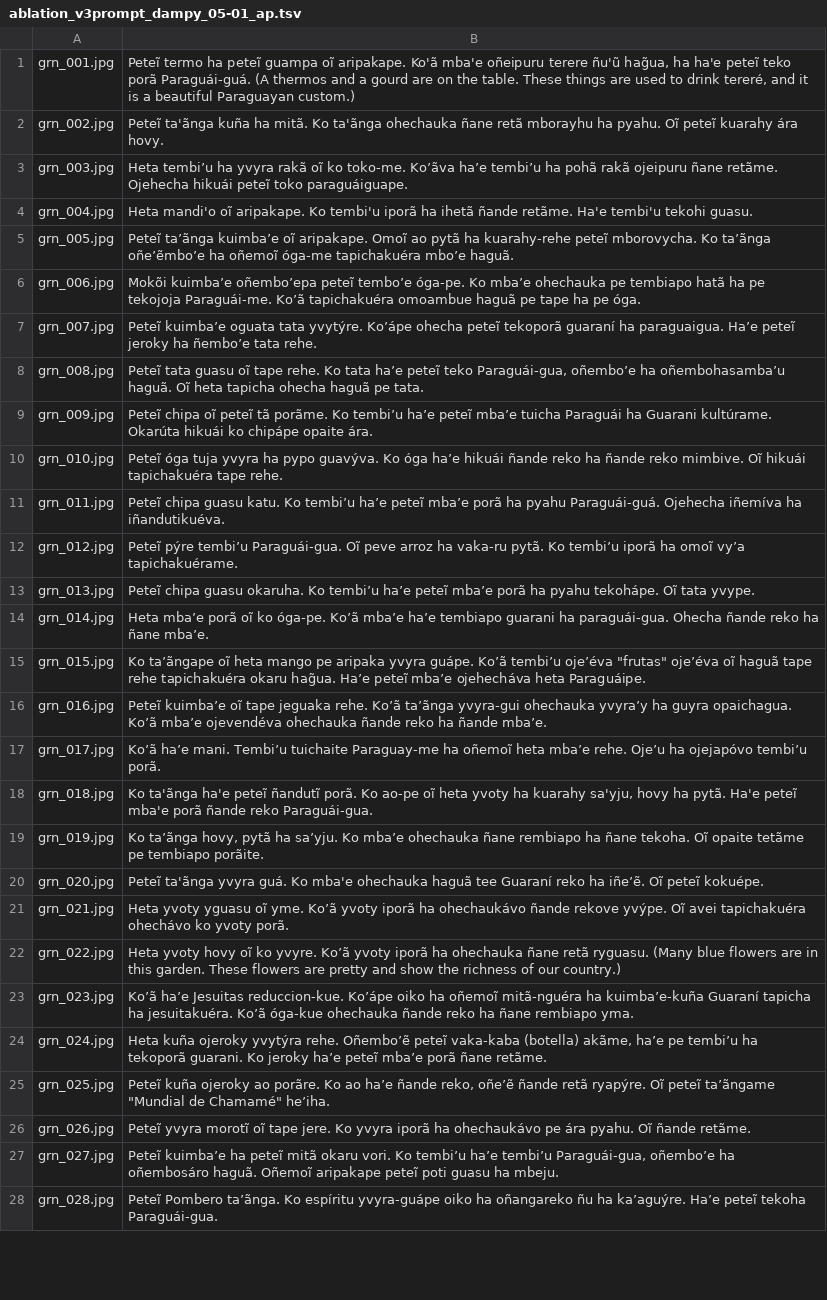
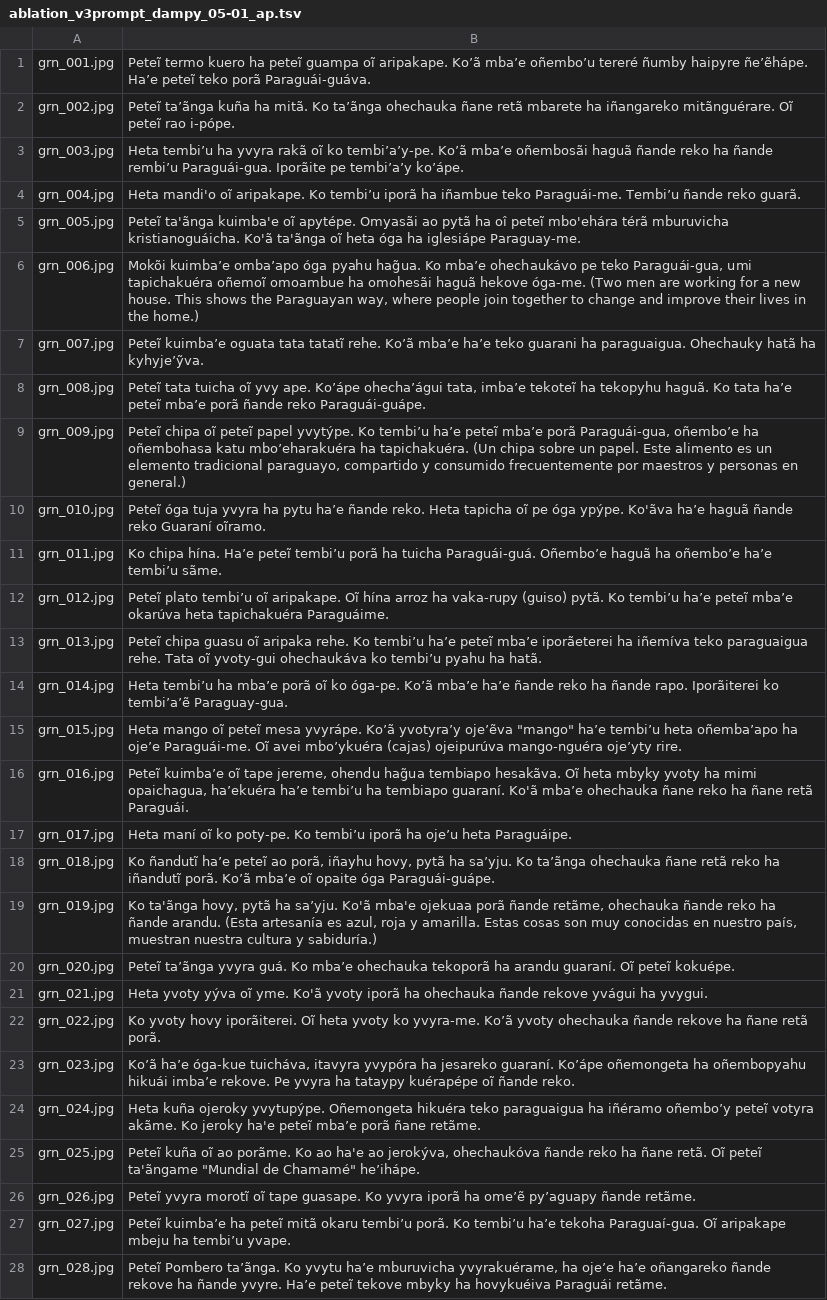
Before and after one commit to victorshi119/Cultural_Image_Captions_2026, a TSV file: outputs/ablation_v3prompt_dampy_05-01_ap.tsv, drawn as a sheet; only a part is shown; the diff covers the shown part only; the diff names each change by its address in the sheet, - before the commit and + after, or states it on an @@ line.

```diff
--- a/outputs/ablation_v3prompt_dampy_05-01_ap.tsv
+++ b/outputs/ablation_v3prompt_dampy_05-01_ap.tsv
-B1: Peteĩ termo ha peteĩ guampa oĩ aripakape. Ko'ã mba'e oñeipuru terere ñu'ũ hag̃ua, ha ha'e peteĩ teko porã Paraguái-guá. (A thermos and a gourd are on the table. These things are used to drink tereré, and it is a beautiful Paraguayan custom.)
+B1: Peteĩ termo kuero ha peteĩ guampa oĩ aripakape. Koʼã mbaʼe oñemboʼu tereré ñumby haipyre ñeʼẽhápe. Haʼe peteĩ teko porã Paraguái-guáva.
-B2: Peteĩ ta'ãnga kuña ha mitã. Ko ta'ãnga ohechauka ñane retã mborayhu ha pyahu. Oĩ peteĩ kuarahy ára hovy.
+B2: Peteĩ taʼãnga kuña ha mitã. Ko taʼãnga ohechauka ñane retã mbarete ha iñangareko mitãnguérare. Oĩ peteĩ rao i-pópe.
-B3: …oĩ ko toko-me. Koʼãva haʼe tembiʼu ha pohã rakã ojeipuru ñane retãme. Ojehecha hikuái peteĩ toko paraguáiguape.
+B3: …oĩ ko tembiʼaʼy-pe. Koʼã mbaʼe oñembosãi haguã ñande reko ha ñande rembiʼu Paraguái-gua. Iporãite pe tembiʼaʼy koʼápe.
-B4: …aripakape. Ko tembi'u iporã ha ihetã ñande retãme. Ha'e tembi'u tekohi guasu.
+B4: …aripakape. Ko tembiʼu iporã ha iñambue teko Paraguái-me. Tembiʼu ñande reko guarã.
-B5: Peteĩ taʼãnga kuimbaʼe oĩ aripakape. Omoĩ ao pytã ha kuarahy-rehe peteĩ mborovycha. Ko taʼãnga oñeʼẽmboʼe ha oñemoĩ óga-me tapichakuéra mboʼe haguã.
+B5: Peteĩ ta'ãnga kuimba'e oĩ apytépe. Omyasãi ao pytã ha oî peteĩ mbo'ehára térã mburuvicha kristianoguáicha. Ko'ã ta'ãnga oĩ heta óga ha iglesiápe Paraguay-me.
-B6: Mokõi kuimbaʼe oñemboʼepa peteĩ temboʼe óga-pe. Ko mbaʼe ohechauka pe tembiapo hatã ha pe tekojoja Paraguái-me. Koʼã tapichakuéra omoambue haguã pe tape ha pe óga.
+B6: Mokõi kuimbaʼe ombaʼapo óga pyahu hag̃ua. Ko mbaʼe ohechaukávo pe teko Paraguái-gua, umi tapichakuéra oñemoĩ omoambue ha omohesãi haguã hekove óga-me. (Two men are working for a new house. This shows the Paraguayan way, where people join together to change and improve their lives in the home.)
-B7: …oguata tata yvytýre. Koʼápe ohecha peteĩ tekoporã guaraní ha paraguaigua. Haʼe peteĩ jeroky ha ñemboʼe tata rehe.
+B7: …oguata tata tatatĩ rehe. Koʼã mbaʼe haʼe teko guarani ha paraguaigua. Ohechauky hatã ha kyhyjeʼỹva.
-B8: Peteĩ tata guasu oĩ tape rehe. Ko tata haʼe peteĩ teko Paraguái-gua, oñemboʼe ha oñembohasambaʼu haguã. Oĩ heta tapicha ohecha haguã pe tata.
+B8: Peteĩ tata tuicha oĩ yvy ape. Koʼápe ohechaʼágui tata, imbaʼe tekoteĩ ha tekopyhu haguã. Ko tata haʼe peteĩ mbaʼe porã ñande reko Paraguái-guápe.
-B9: …oĩ peteĩ tã porãme. Ko tembiʼu haʼe peteĩ mbaʼe tuicha Paraguái ha Guarani kultúrame. Okarúta hikuái ko chipápe opaite ára.
+B9: …oĩ peteĩ papel yvytýpe. Ko tembiʼu haʼe peteĩ mbaʼe porã Paraguái-gua, oñemboʼe ha oñembohasa katu mboʼeharakuéra ha tapichakuéra. (Un chipa sobre un papel. Este alimento es un elemento tradicional paraguayo, compartido y consumido frecuentemente por maestros y personas en general.)
-B10: …yvyra ha pypo guavýva. Ko óga haʼe hikuái ñande reko ha ñande reko mimbive. Oĩ hikuái tapichakuéra tape rehe.
+B10: …yvyra ha pytu haʼe ñande reko. Heta tapicha oĩ pe óga ypýpe. Ko'ãva haʼe haguã ñande reko Guaraní oĩramo.
-B11: Peteĩ chipa guasu katu. Ko tembiʼu haʼe peteĩ mbaʼe porã ha pyahu Paraguái-guá. Ojehecha iñemíva ha iñandutikuéva.
+B11: Ko chipa hína. Haʼe peteĩ tembiʼu porã ha tuicha Paraguái-guá. Oñemboʼe haguã ha oñemboʼe haʼe tembiʼu sãme.
-B12: Peteĩ pýre tembiʼu Paraguái-gua. Oĩ peve arroz ha vaka-ru pytã. Ko tembiʼu iporã ha omoĩ vyʼa tapichakuérame.
+B12: Peteĩ plato tembiʼu oĩ aripakape. Oĩ hína arroz ha vaka-rupy (guiso) pytã. Ko tembiʼu haʼe peteĩ mbaʼe okarúva heta tapichakuéra Paraguáime.
-B13: …chipa guasu okaruha. Ko tembiʼu haʼe peteĩ mbaʼe porã ha pyahu tekohápe. Oĩ tata yvype.
+B13: …chipa guasu oĩ aripaka rehe. Ko tembiʼu haʼe peteĩ mbaʼe iporãeterei ha iñemíva teko paraguaigua rehe. Tata oĩ yvoty-gui ohechaukáva ko tembiʼu pyahu ha hatã.
-B14: Heta mbaʼe porã oĩ ko óga-pe. Koʼã mbaʼe haʼe tembiapo guarani ha paraguái-gua. Ohecha ñande reko ha ñane mbaʼe.
+B14: Heta tembiʼu ha mbaʼe porã oĩ ko óga-pe. Koʼã mbaʼe haʼe ñande reko ha ñande rapo. Iporãiterei ko tembiʼaʼẽ Paraguay-gua.
-B15: Ko taʼãngape oĩ heta mango pe aripaka yvyra guápe. Koʼã tembiʼu ojeʼéva "frutas" ojeʼéva oĩ haguã tape rehe tapichakuéra okaru hag̃ua. Haʼe peteĩ mbaʼe ojehecháva heta Paraguáipe.
+B15: Heta mango oĩ peteĩ mesa yvyrápe. Koʼã yvotyraʼy ojeʼẽva "mango" haʼe tembiʼu heta oñembaʼapo ha ojeʼe Paraguái-me. Oĩ avei mboʼykuéra (cajas) ojeipurúva mango-nguéra ojeʼyty rire.
-B16: …oĩ tape jeguaka rehe. Koʼã taʼãnga yvyra-gui ohechauka yvyra’y ha guyra opaichagua. Koʼã mbaʼe ojevendéva ohechauka ñande reko ha ñande mbaʼe.
+B16: …oĩ tape jereme, ohendu hag̃ua tembiapo hesakãva. Oĩ heta mbyky yvoty ha mimi opaichagua, haʼekuéra haʼe tembiʼu ha tembiapo guaraní. Ko'ã mbaʼe ohechauka ñane reko ha ñane retã Paraguái.
-B17: Koʼã haʼe mani. Tembiʼu tuichaite Paraguay-me ha oñemoĩ heta mbaʼe rehe. Ojeʼu ha ojejapóvo tembiʼu porã.
+B17: Heta maní oĩ ko poty-pe. Ko tembiʼu iporã ha ojeʼu heta Paraguáipe.
-B18: Ko ta'ãnga ha'e peteĩ ñandutĩ porã. Ko ao-pe oĩ heta yvoty ha kuarahy sa'yju, hovy ha pytã. Ha'e peteĩ mba'e porã ñande reko Paraguái-gua.
+B18: Ko ñandutĩ haʼe peteĩ ao porã, iñayhu hovy, pytã ha saʼyju. Ko taʼãnga ohechauka ñane retã reko ha iñandutĩ porã. Koʼã mbaʼe oĩ opaite óga Paraguái-guápe.
-B19: Ko taʼãnga hovy, pytã ha saʼyju. Ko mbaʼe ohechauka ñane rembiapo ha ñane tekoha. Oĩ opaite tetãme pe tembiapo porãite.
+B19: Ko ta'ãnga hovy, pytã ha saʼyju. Ko'ã mba'e ojekuaa porã ñande retãme, ohechauka ñande reko ha ñande arandu. (Esta artesanía es azul, roja y amarilla. Estas cosas son muy conocidas en nuestro país, muestran nuestra cultura y sabiduría.)
-B20: Peteĩ ta'ãnga yvyra guá. Ko mba'e ohechauka haguã tee Guaraní reko ha iñeʼẽ. Oĩ peteĩ…
+B20: Peteĩ taʼãnga yvyra guá. Ko mbaʼe ohechauka tekoporã ha arandu guaraní. Oĩ peteĩ…
-B21: Heta yvoty yguasu oĩ yme. Koʼã yvoty iporã ha ohechaukávo ñande rekove yvýpe. Oĩ avei tapichakuéra ohechávo ko yvoty porã.
+B21: Heta yvoty yýva oĩ yme. Ko'ã yvoty iporã ha ohechauka ñande rekove yvágui ha yvygui.
-B22: Heta yvoty hovy oĩ ko yvyre. Koʼã yvoty iporã ha ohechauka ñane retã ryguasu. (Many blue flowers are in this garden. These flowers are pretty and show the richness of our country.)
+B22: Ko yvoty hovy iporãiterei. Oĩ heta yvoty ko yvyra-me. Koʼã yvoty ohechauka ñande rekove ha ñane retã porã.
-B23: Koʼã haʼe Jesuitas reduccion-kue. Koʼápe oiko ha oñemoĩ mitã-nguéra ha kuimbaʼe-kuña Guaraní tapicha ha jesuitakuéra. Koʼã óga-kue ohechauka ñande reko ha ñane rembiapo yma.
+B23: Koʼã haʼe óga-kue tuicháva, itavyra yvypóra ha jesareko guaraní. Koʼápe oñemongeta ha oñembopyahu hikuái imbaʼe rekove. Pe yvyra ha tataypy kuérapépe oĩ ñande reko.
-B24: …kuña ojeroky yvytýra rehe. Oñemboʼẽ peteĩ vaka-kaba (botella) akãme, haʼe pe tembiʼu ha tekoporã guarani. Ko jeroky haʼe peteĩ mbaʼe…
+B24: …kuña ojeroky yvytupýpe. Oñemongeta hikuéra teko paraguaigua ha iñéramo oñemboʼy peteĩ votyra akãme. Ko jeroky ha'e peteĩ mbaʼe…
-B25: Peteĩ kuña ojeroky ao porãre. Ko ao haʼe ñande reko, oñeʼẽ ñande retã ryapýre. Oĩ peteĩ taʼãngame "Mundial de Chamamé" heʼiha.
+B25: Peteĩ kuña oĩ ao porãme. Ko ao ha'e ao jerokýva, ohechaukóva ñande reko ha ñane retã. Oĩ peteĩ ta'ãngame "Mundial de Chamamé" heʼihápe.
-B26: …oĩ tape jere. Ko yvyra iporã ha ohechaukávo pe ára pyahu. Oĩ ñande retãme.
+B26: …oĩ tape guasape. Ko yvyra iporã ha omeʼẽ pyʼaguapy ñande retãme.
-B27: …mitã okaru vori. Ko tembiʼu haʼe tembiʼu Paraguái-gua, oñemboʼe ha oñembosáro haguã. Oñemoĩ aripakape peteĩ poti guasu ha mbeju.
+B27: …mitã okaru tembiʼu porã. Ko tembiʼu haʼe tekoha Paraguaí-gua. Oĩ aripakape mbeju ha tembiʼu yvape.
-B28: …taʼãnga. Ko espíritu yvyra-guápe oiko ha oñangareko ñu ha kaʼaguýre. Haʼe peteĩ tekoha Paraguái-gua.
+B28: …taʼãnga. Ko yvytu haʼe mburuvicha yvyrakuérame, ha ojeʼe haʼe oñangareko ñande rekove ha ñande yvyre. Haʼe peteĩ tekove mbyky ha hovykuéiva Paraguái retãme.
```
Also changed, not shown: 22 edited cells elsewhere in this file, outputs/ablation_v3prompt_dampy_05-01_all.tsv, outputs/ablation_v3prompt_dampy_05-01_dampy.tsv, 30 other files.
